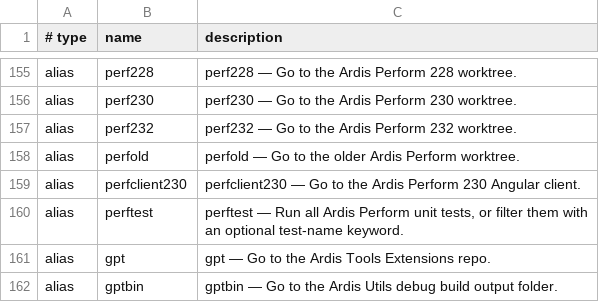
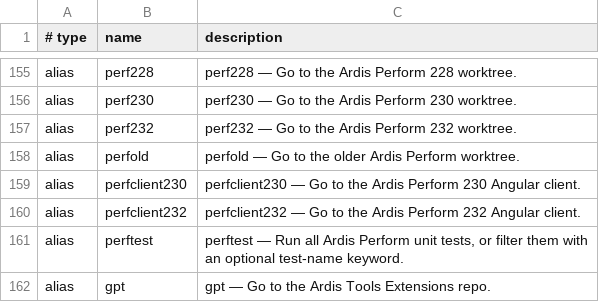
Before and after one commit to AndiOliverIon/mac-forge, a TSV file: configs/alias-descriptions.tsv, drawn as a sheet; only a part is shown, gaps mark what is left out; the shorter side is filled out with more unchanged rows; the diff names each change by its address in the sheet, - before the commit and + after, or states it on an @@ line.

Commit message:
Add perfclient232 alias

```diff
--- a/configs/alias-descriptions.tsv
+++ b/configs/alias-descriptions.tsv
+row 160: alias | perfclient232 | perfclient232 — Go to the Ardis Perform 232 Angular client.
```
Also changed, not shown: 3 other files.
